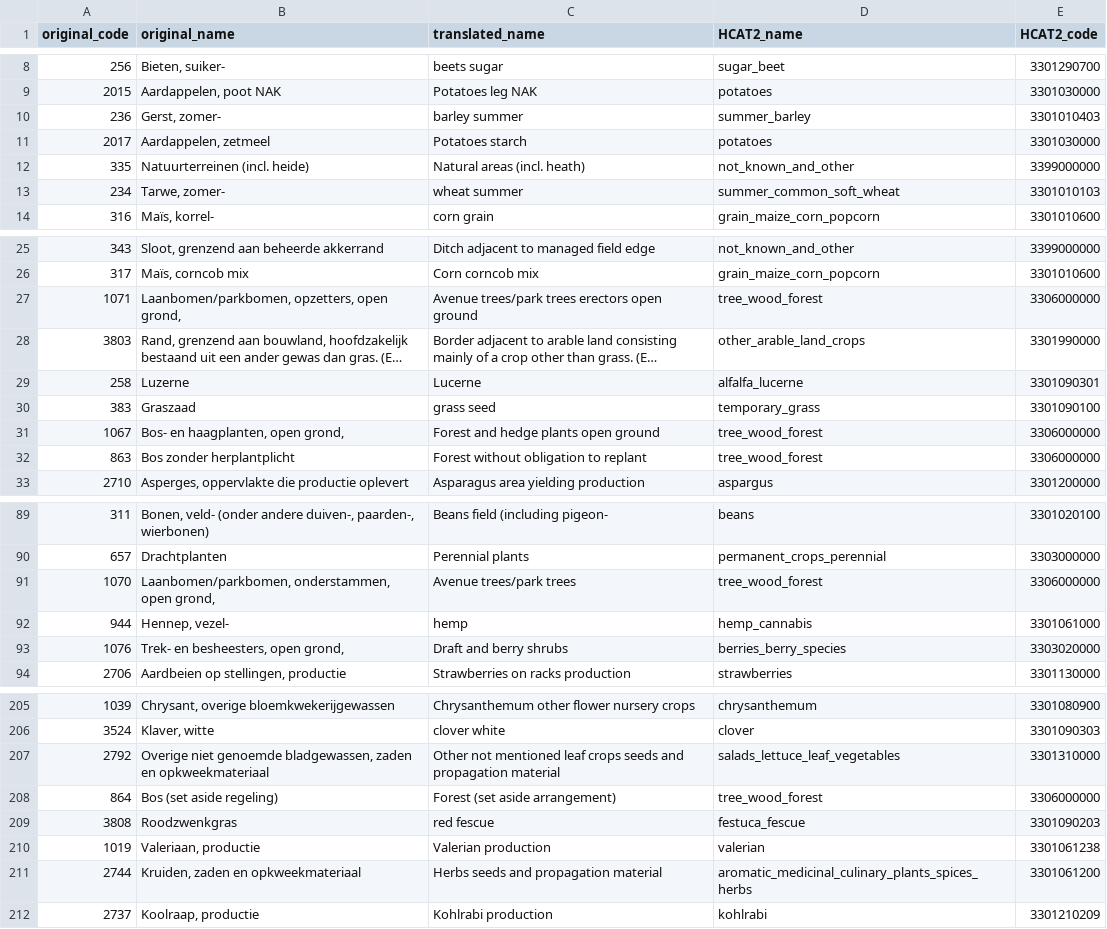
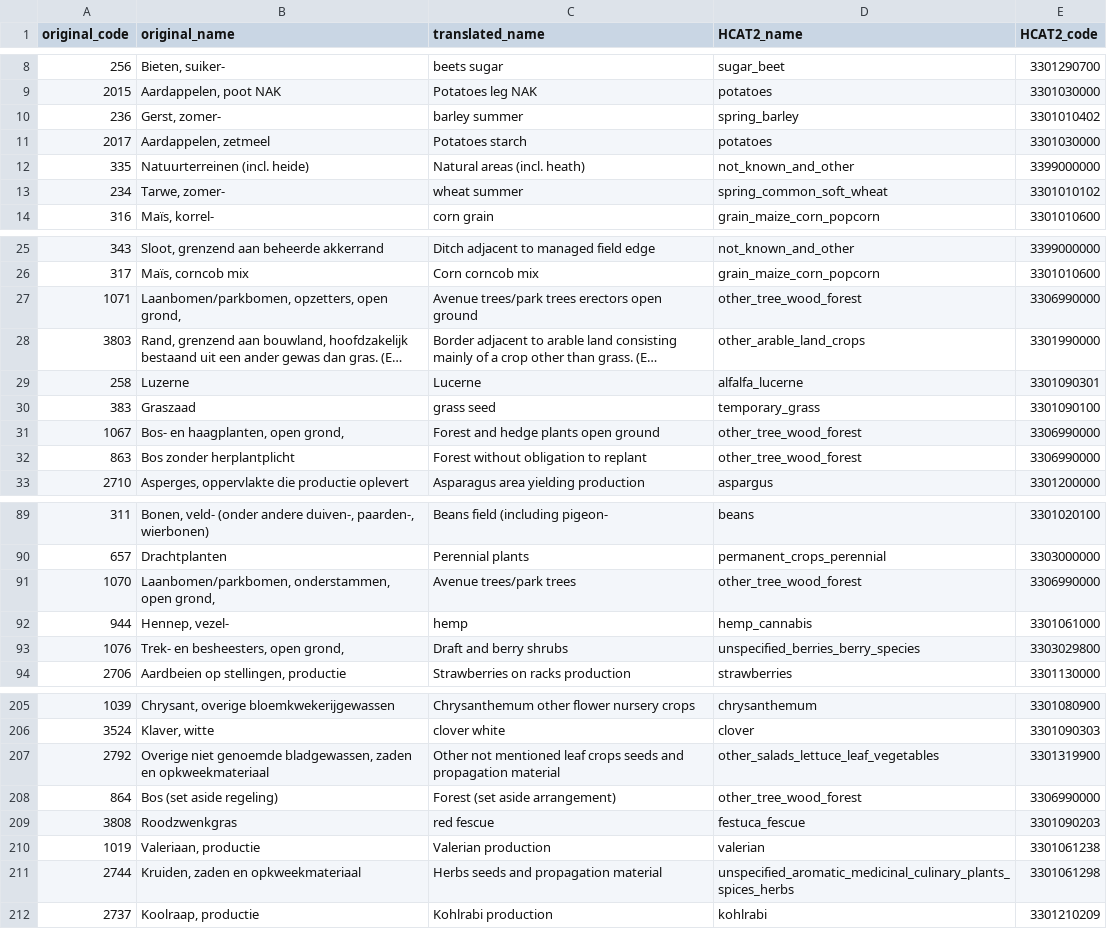
Before and after one commit to maja601/EuroCrops, a CSV file: csvs/country_mappings/nl_2021.csv, drawn as a sheet; only a part is shown, gaps mark what is left out; long unchanged cells end in …; the diff covers the shown part only; the diff names each change by its address in the sheet, - before the commit and + after, or states it on an @@ line.

Commit message:
Update nl_2021.csv
Correct errors + Add new classes other_xxx that fit with HCAT v2.1

```diff
--- a/csvs/country_mappings/nl_2021.csv
+++ b/csvs/country_mappings/nl_2021.csv
-D10 (HCAT2_name): summer_barley
+D10 (HCAT2_name): spring_barley
-E10 (HCAT2_code): 3301010403
+E10 (HCAT2_code): 3301010402
-D13 (HCAT2_name): summer_common_soft_wheat
+D13 (HCAT2_name): spring_common_soft_wheat
-E13 (HCAT2_code): 3301010103
+E13 (HCAT2_code): 3301010102
-D27 (HCAT2_name): tree_wood_forest
+D27 (HCAT2_name): other_tree_wood_forest
-E27 (HCAT2_code): 3306000000
+E27 (HCAT2_code): 3306990000
-D31:D32 (HCAT2_name): tree_wood_forest
+D31:D32 (HCAT2_name): other_tree_wood_forest
-E31:E32 (HCAT2_code): 3306000000
+E31:E32 (HCAT2_code): 3306990000
-D91 (HCAT2_name): tree_wood_forest
+D91 (HCAT2_name): other_tree_wood_forest
-E91 (HCAT2_code): 3306000000
+E91 (HCAT2_code): 3306990000
-D93 (HCAT2_name): berries_berry_species
+D93 (HCAT2_name): unspecified_berries_berry_species
-E93 (HCAT2_code): 3303020000
+E93 (HCAT2_code): 3303029800
-D207 (HCAT2_name): salads_lettuce_leaf_vegetables
+D207 (HCAT2_name): other_salads_lettuce_leaf_vegetables
-E207 (HCAT2_code): 3301310000
+E207 (HCAT2_code): 3301319900
-D208 (HCAT2_name): tree_wood_forest
+D208 (HCAT2_name): other_tree_wood_forest
-E208 (HCAT2_code): 3306000000
+E208 (HCAT2_code): 3306990000
-D211 (HCAT2_name): aromatic_medicinal_culinary_plants_spices_herbs
+D211 (HCAT2_name): unspecified_aromatic_medicinal_culinary_plants_spices_herbs
-E211 (HCAT2_code): 3301061200
+E211 (HCAT2_code): 3301061298
```
Also changed, not shown: 76 edited cells elsewhere in this file.
